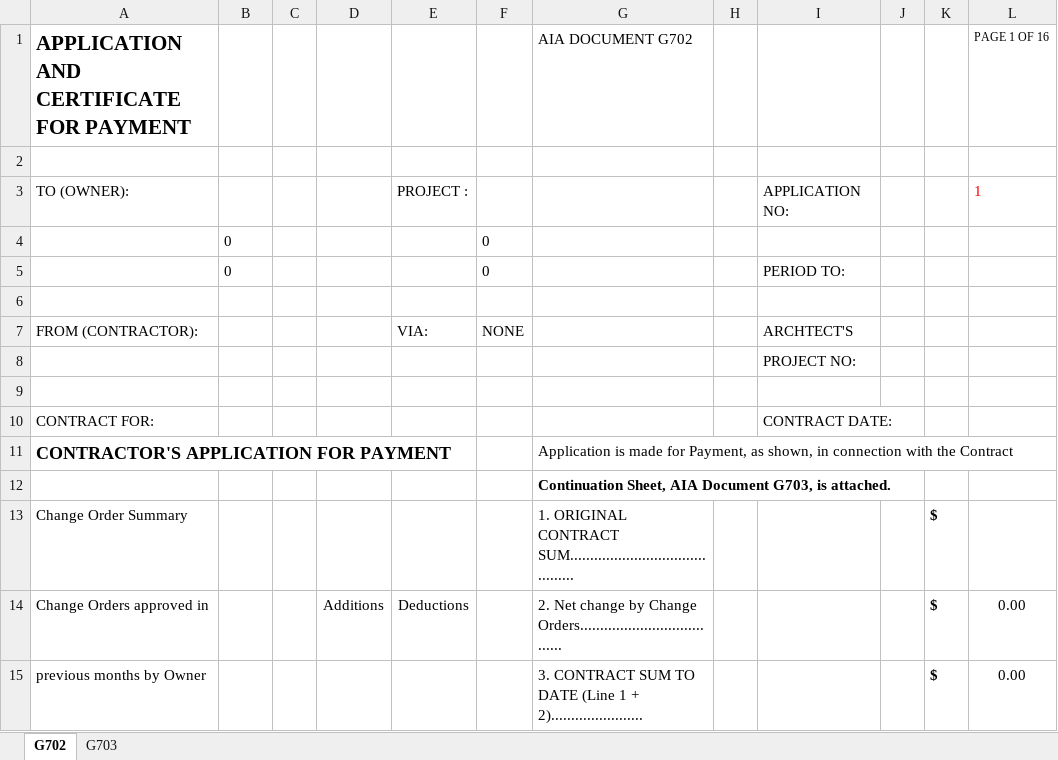
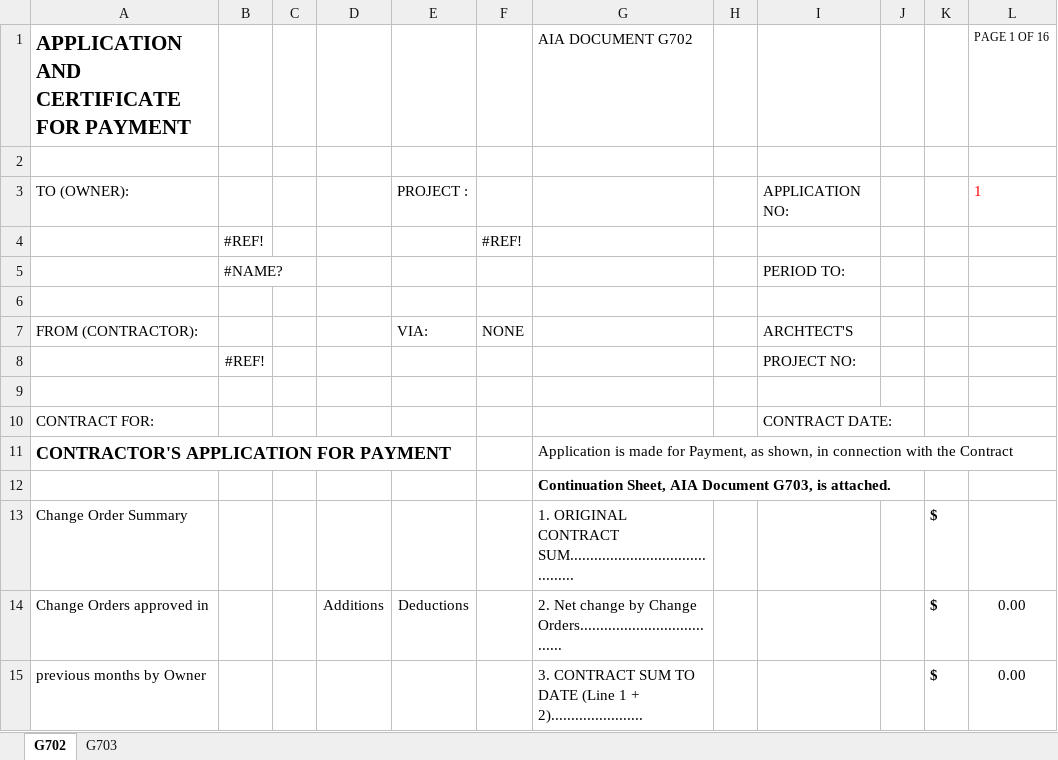
Before and after one commit to dnorthway/dnorthway.github.io, an Excel workbook: PayApp Template.xlsx, sheet G702, drawn as a sheet; only a part is shown; values as stored, in another font and other column widths than the file's, no borders; charts and pictures not drawn; removed rows and columns are numbered as before the commit, all else as after; the diff names each change by its address in the sheet, - before the commit and + after, or states it on an @@ line.

Commit message:
Add files via upload

```diff
--- a/PayApp Template.xlsx (sheet G702)
+++ b/PayApp Template.xlsx (sheet G702)
-row 4:  | 0 |  |  |  | 0
-row 5:  | 0 |  |  |  | 0 |  |  | PERIOD TO:
+row 4:  | #REF! |  |  |  | #REF!
+row 5:  | #NAME? |  |  |  |  |  |  | PERIOD TO:
-B8: (empty)
+B8: #REF!
```
Also changed, not shown: charts or pictures.
